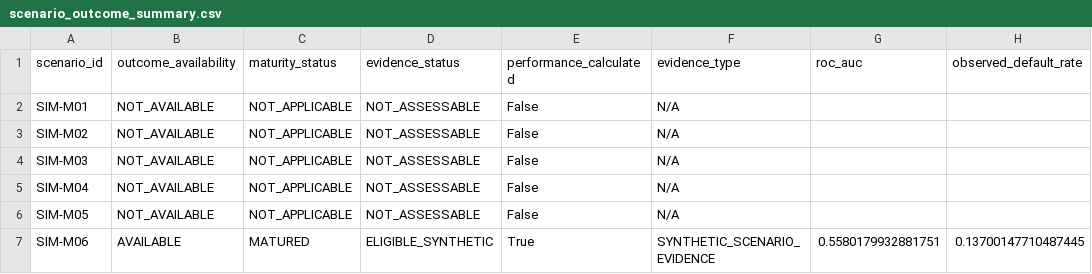
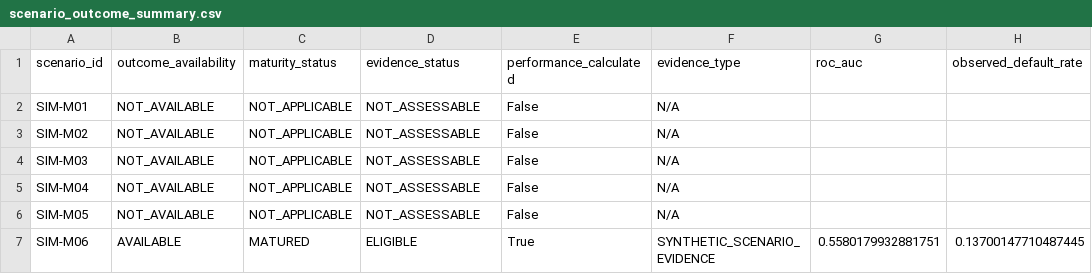
Before and after one commit to Sidhharthhegde/credit-risk-model-monitoring-platform, a CSV file: reports/monitoring/OUTCOME-PERFORMANCE-MONITORING-01/scenario_outcome_summary.csv, drawn as a sheet; only a part is shown; the diff names each change by its address in the sheet, - before the commit and + after, or states it on an @@ line.

```diff
--- a/reports/monitoring/OUTCOME-PERFORMANCE-MONITORING-01/scenario_outcome_summary.csv
+++ b/reports/monitoring/OUTCOME-PERFORMANCE-MONITORING-01/scenario_outcome_summary.csv
-D7 (evidence_status): ELIGIBLE_SYNTHETIC
+D7 (evidence_status): ELIGIBLE
```
Also changed, not shown: reports/monitoring/OUTCOME-PERFORMANCE-MONITORING-01/phase9_acceptance_checklist.csv, 16 other files.
